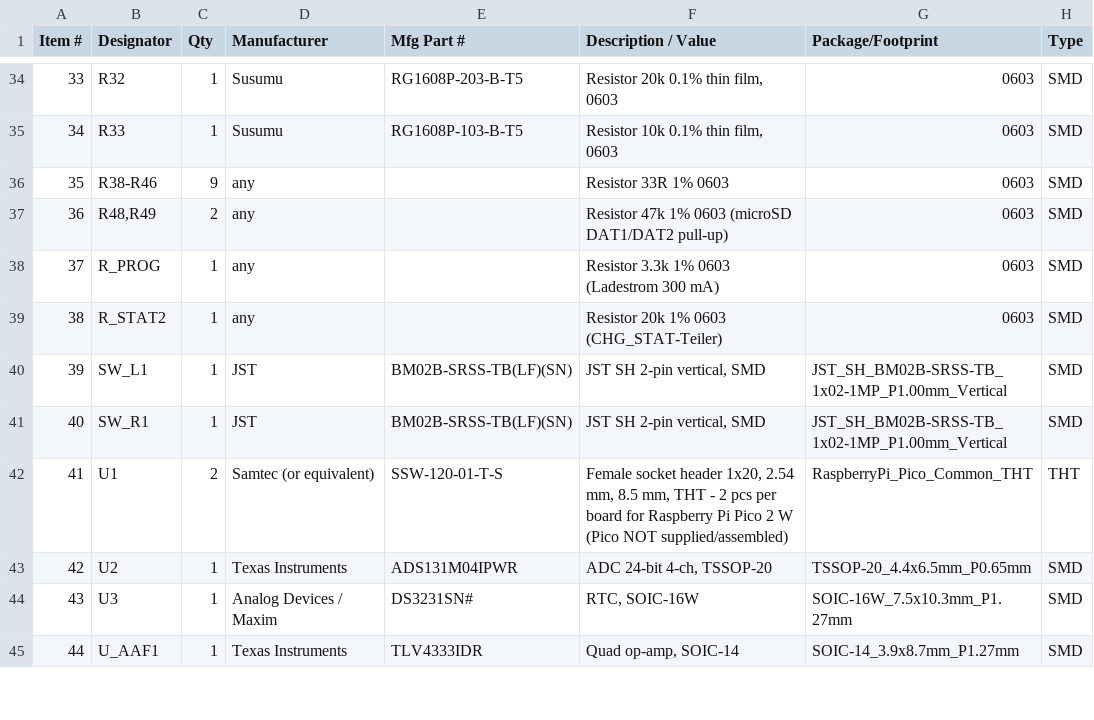
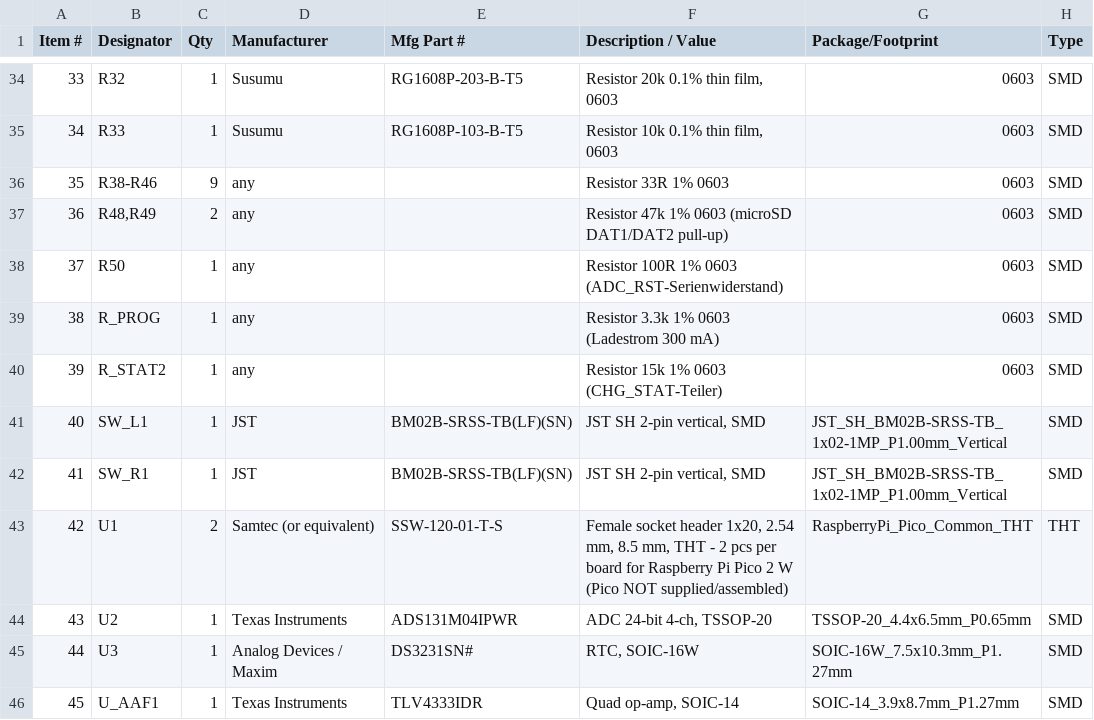
Before and after one commit to manhatma/sst, a CSV file: hardware/sst_v2/fab/sst_v2_BOM_PCBWay.csv, drawn as a sheet; only a part is shown, gaps mark what is left out; addresses are those after the commit; the diff names each change by its address in the sheet, - before the commit and + after, or states it on an @@ line.

```diff
--- a/hardware/sst_v2/fab/sst_v2_BOM_PCBWay.csv
+++ b/hardware/sst_v2/fab/sst_v2_BOM_PCBWay.csv
+row 38: 37 | R50 | 1 | any |  | Resistor 100R 1% 0603 (ADC_RST-Serienwiderstand) | 0603 | SMD
@@ column A (Item #) renumbered from row 39 down @@
-F40 (Description / Value): Resistor 20k 1% 0603 (CHG_STAT-Teiler)
+F40 (Description / Value): Resistor 15k 1% 0603 (CHG_STAT-Teiler)
```
Also changed, not shown: hardware/sst_v2/fab/sst_v2_CPL_PCBWay.csv, 17 other files.
